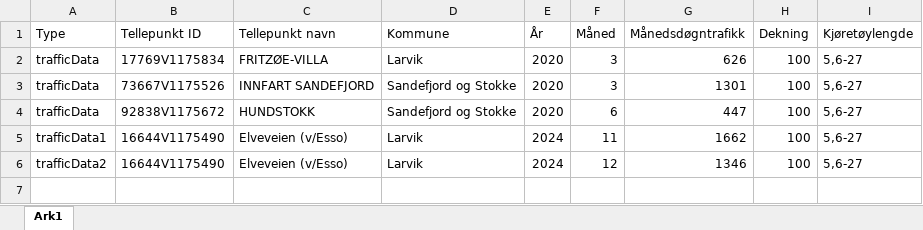
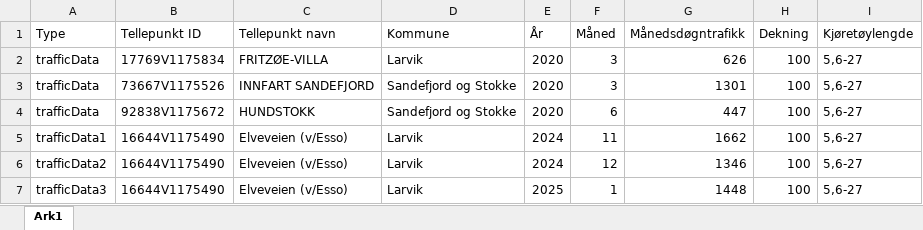
Before and after one commit to RasmusPalmqvist/Vestfold, an Excel workbook: 05_Mobilitet og infrastruktur/Persontransport og reisevaner/Mobilitetsdashboard/Brukes2024/Tellepunkter_med_mangel_tungtrafikk.xlsx, sheet Ark1, drawn as a sheet; values as stored, in another font and other column widths than the file's, no borders; the diff names each change by its address in the sheet, - before the commit and + after, or states it on an @@ line.

```diff
--- a/05_Mobilitet og infrastruktur/Persontransport og reisevaner/Mobilitetsdashboard/Brukes2024/Tellepunkter_med_mangel_tungtrafikk.xlsx (sheet Ark1)
+++ b/05_Mobilitet og infrastruktur/Persontransport og reisevaner/Mobilitetsdashboard/Brukes2024/Tellepunkter_med_mangel_tungtrafikk.xlsx (sheet Ark1)
+row 7: trafficData3 | 16644V1175490 | Elveveien (v/Esso) | Larvik | 2025 | 1 | 1448 | 100 | 5,6-27
```
Also changed, not shown: 05_Mobilitet og infrastruktur/Persontransport og reisevaner/Mobilitetsdashboard/Brukes2024/Tellepunkter_med_mangel2.xlsx.
